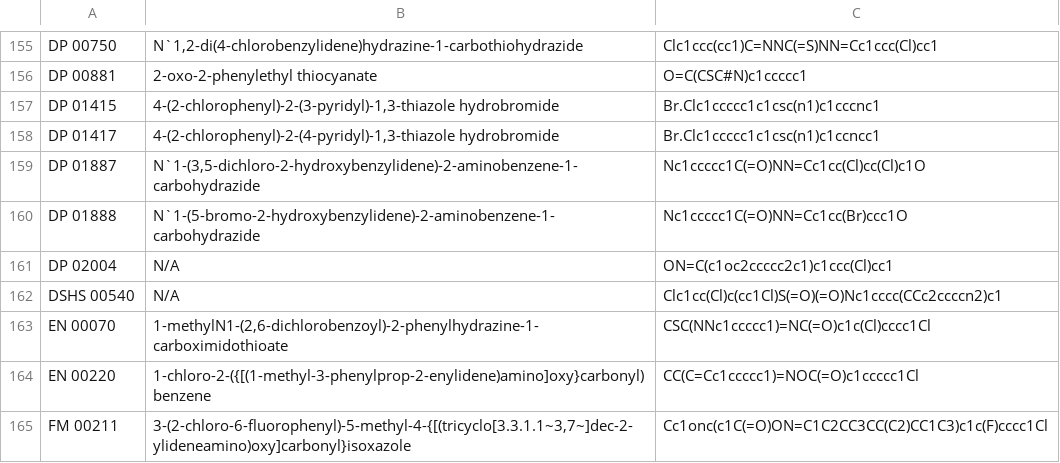
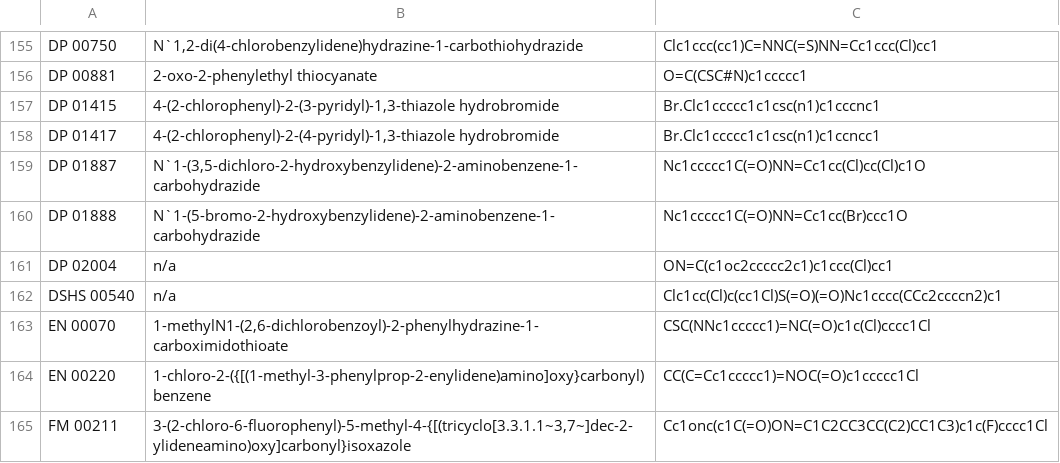
Before and after one commit to AKNeyugn/Chemogenomic-Data-Scraping, a CSV file: Compounds-SMILES/Bioactive_SMILES.csv, drawn as a sheet; only a part is shown, gaps mark what is left out.

```diff
--- a/Compounds-SMILES/Bioactive_SMILES.csv
+++ b/Compounds-SMILES/Bioactive_SMILES.csv
@@ -160,4 +160,4 @@ DP 01887,"N`1-(3,5-dichloro-2-hydroxybenzylidene)-2-aminobenzene-1-carbohydrazid
 DP 01888,N`1-(5-bromo-2-hydroxybenzylidene)-2-aminobenzene-1-carbohydrazide,Nc1ccccc1C(=O)NN=Cc1cc(Br)ccc1O
-DP 02004,N/A,ON=C(c1oc2ccccc2c1)c1ccc(Cl)cc1
-DSHS 00540,N/A,Clc1cc(Cl)c(cc1Cl)S(=O)(=O)Nc1cccc(CCc2ccccn2)c1
+DP 02004,n/a,ON=C(c1oc2ccccc2c1)c1ccc(Cl)cc1
+DSHS 00540,n/a,Clc1cc(Cl)c(cc1Cl)S(=O)(=O)Nc1cccc(CCc2ccccn2)c1
 EN 00070,"1-methylN1-(2,6-dichlorobenzoyl)-2-phenylhydrazine-1-carboximidothioate",CSC(NNc1ccccc1)=NC(=O)c1c(Cl)cccc1Cl
```
Also changed, not shown: Compounds-SMILES/Cytotoxic_SMILES.csv, 3 other files.
